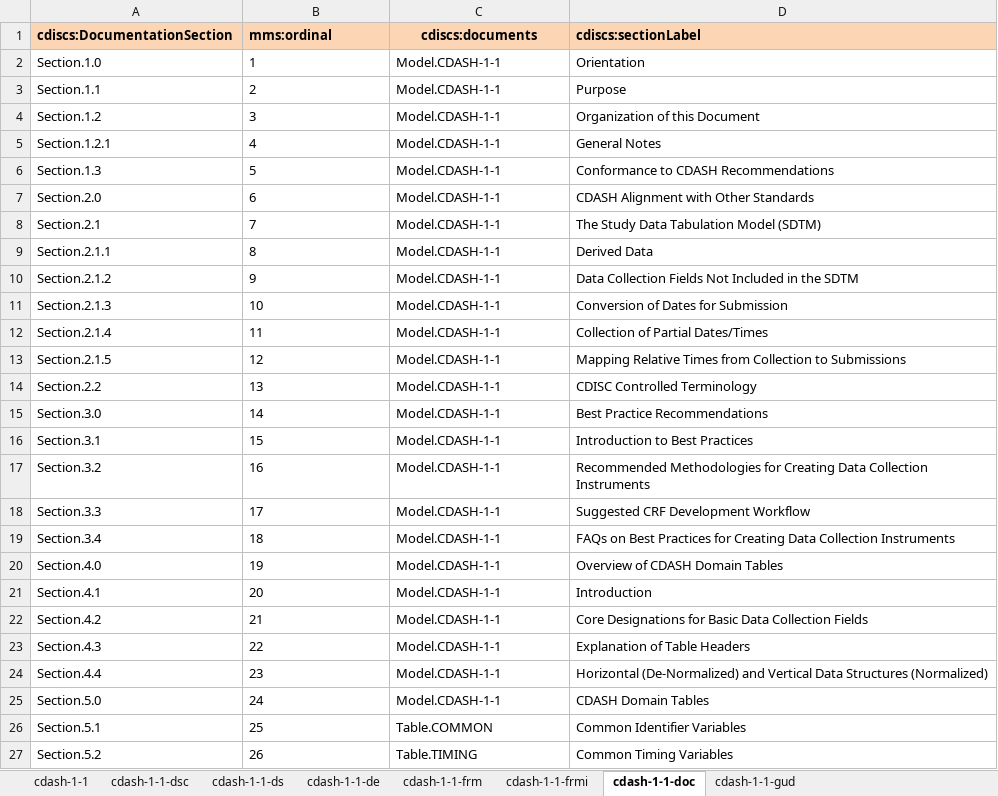
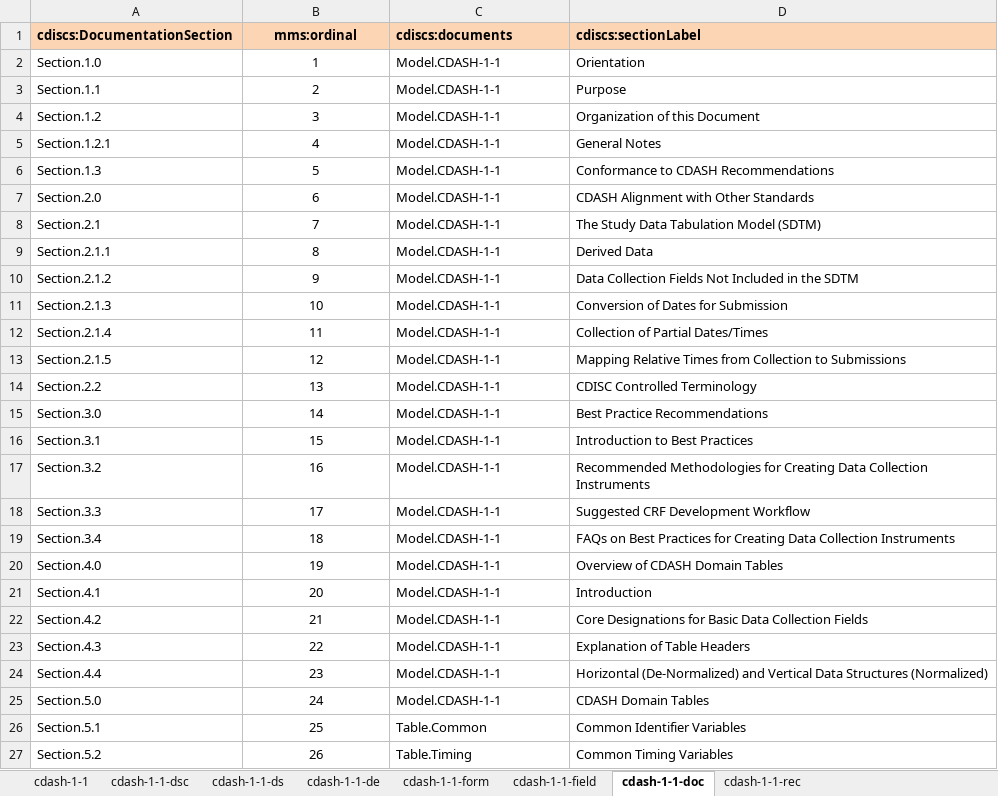
Before and after one commit to phuse-org/rdf.cdisc.org, an Excel workbook: cdash/cdash-1-1-import.xlsx, sheet cdash-1-1-doc, drawn as a sheet; only a part is shown; values as stored, in another font and other column widths than the file's, no borders; the diff covers the shown part only; the diff names each change by its address in the sheet, - before the commit and + after, or states it on an @@ line.

Commit message:
Finished baseline for CDASH.

```diff
--- a/cdash/cdash-1-1-import.xlsx (sheet cdash-1-1-doc)
+++ b/cdash/cdash-1-1-import.xlsx (sheet cdash-1-1-doc)
-sheet tab: cdash-1-1-frm
+sheet tab: cdash-1-1-form
-sheet tab: cdash-1-1-frmi
+sheet tab: cdash-1-1-field
-sheet tab: cdash-1-1-gud
+sheet tab: cdash-1-1-rec
-B1:B27 alignment: left
+B1:B27 alignment: center
-C1 alignment: center
+C1 alignment: left
-C26 (cdiscs:documents): Table.COMMON
+C26 (cdiscs:documents): Table.Common
-C27 (cdiscs:documents): Table.TIMING
+C27 (cdiscs:documents): Table.Timing
```
Also changed, not shown: 2 edited cells and cell formats elsewhere in this sheet, sheet cdash-1-1-field, sheet cdash-1-1-rec, sheet cdash-1-1-de, sheet cdash-1-1-form, sheet cdash-1-1-ds, sheet cdash-1-1-dsc, 4 other files.
